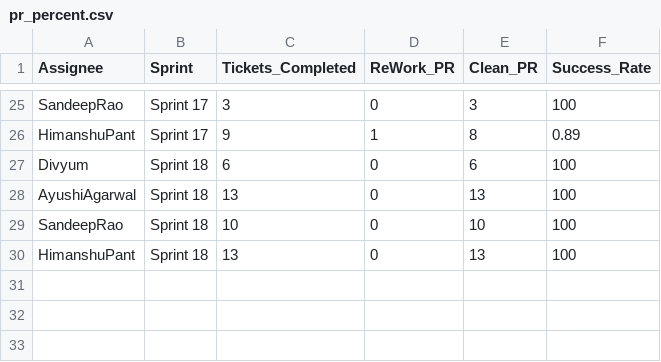
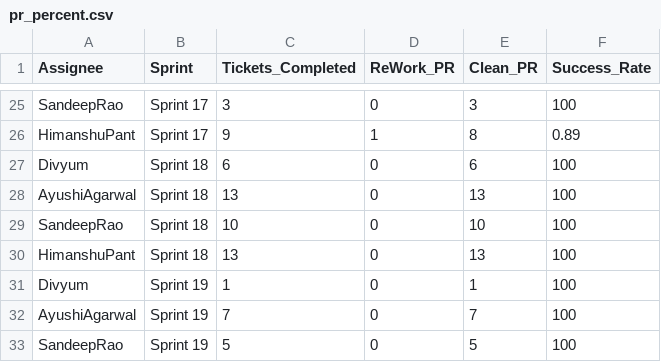
Before and after one commit to DenimSimbhu/CHS_CHN, a CSV file: pr_percent.csv, drawn as a sheet; only a part is shown, gaps mark what is left out; the diff names each change by its address in the sheet, - before the commit and + after, or states it on an @@ line.

Commit message:
Add files via upload

```diff
--- a/pr_percent.csv
+++ b/pr_percent.csv
+row 31: Divyum | Sprint 19 | 1 | 0 | 1 | 100
+row 32: AyushiAgarwal | Sprint 19 | 7 | 0 | 7 | 100
+row 33: SandeepRao | Sprint 19 | 5 | 0 | 5 | 100
```
